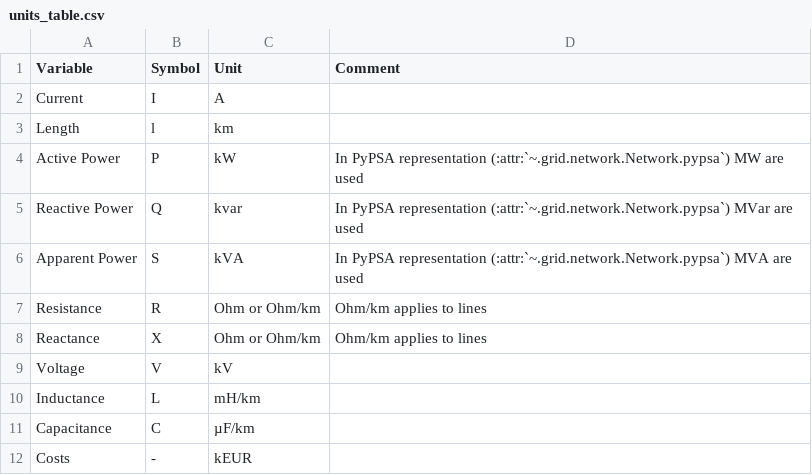
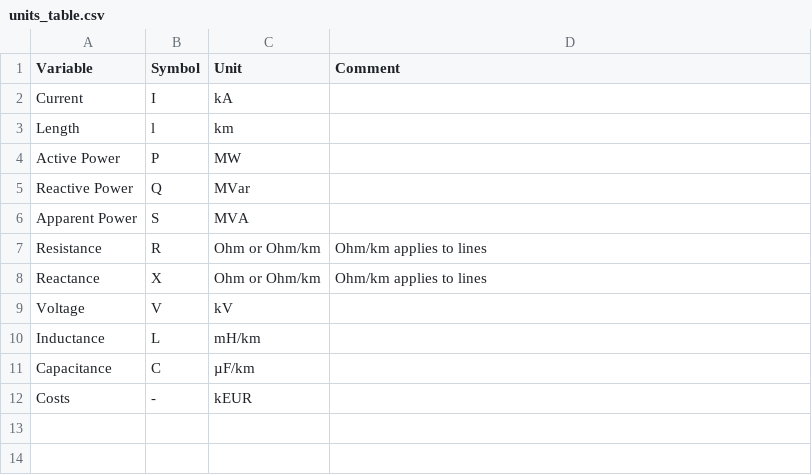
Before and after one commit to openego/eDisGo, a CSV file: doc/units_table.csv, drawn as a sheet.

Commit message:
Update units

```diff
--- a/doc/units_table.csv
+++ b/doc/units_table.csv
@@ -1,7 +1,7 @@
 Variable;Symbol;Unit;Comment
-Current;I;A;
+Current;I;kA;
 Length;l;km;
-Active Power;P;kW;In PyPSA representation (:attr:`~.grid.network.Network.pypsa`) MW are used
-Reactive Power;Q;kvar;In PyPSA representation (:attr:`~.grid.network.Network.pypsa`) MVar are used
-Apparent Power;S;kVA;In PyPSA representation (:attr:`~.grid.network.Network.pypsa`) MVA are used
+Active Power;P;MW;
+Reactive Power;Q;MVar;
+Apparent Power;S;MVA;
 Resistance;R;Ohm or Ohm/km;Ohm/km applies to lines
```
